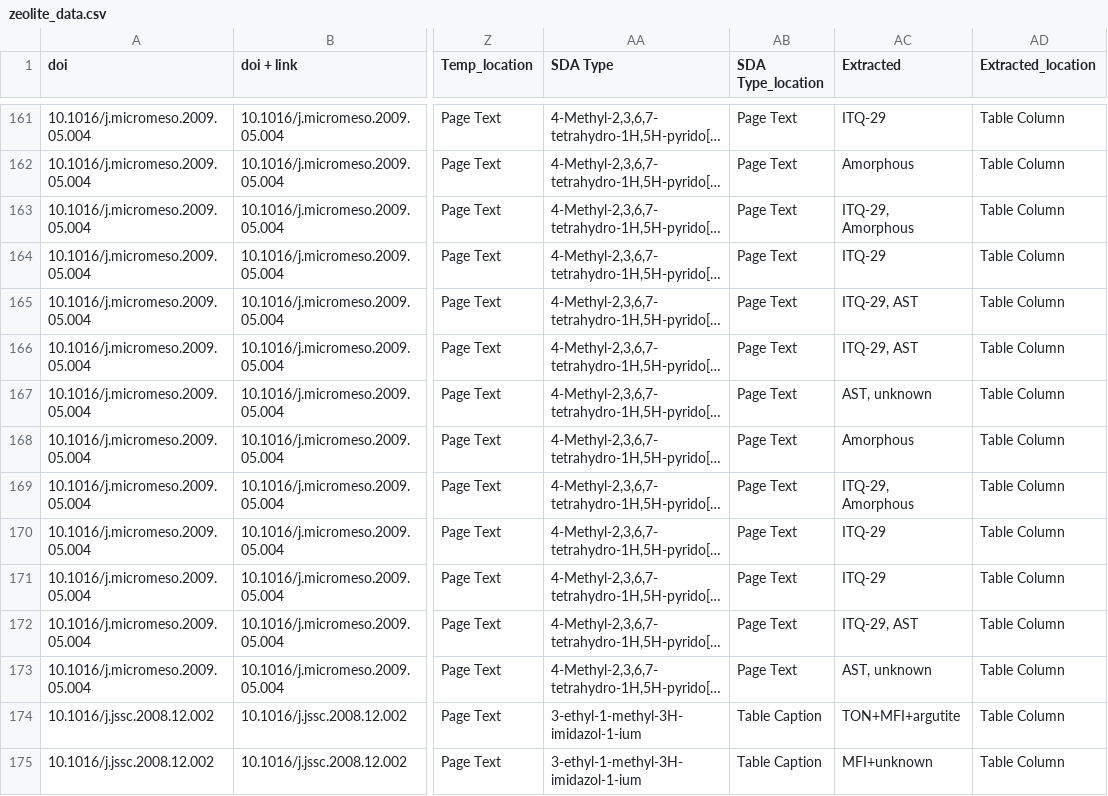
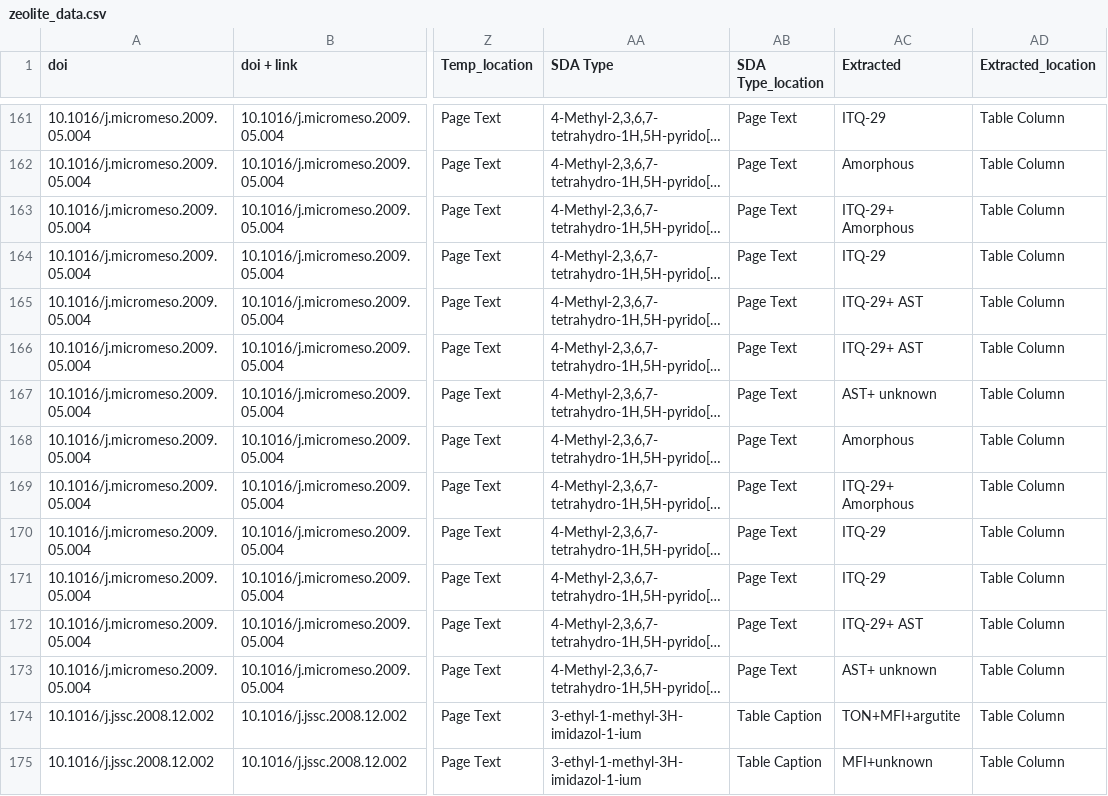
Before and after one commit to gsireesh/ddd-benchmark, a CSV file: data/zeolite/zeolite_data.csv, drawn as a sheet; only a part is shown, gaps mark what is left out; long unchanged cells end in …; the diff covers the shown part only; the diff names each change by its address in the sheet, - before the commit and + after, or states it on an @@ line.

```diff
--- a/data/zeolite/zeolite_data.csv
+++ b/data/zeolite/zeolite_data.csv
-AC163 (Extracted): ITQ-29, Amorphous
+AC163 (Extracted): ITQ-29+ Amorphous
-AC165:AC166 (Extracted): ITQ-29, AST
+AC165:AC166 (Extracted): ITQ-29+ AST
-AC167 (Extracted): AST, unknown
+AC167 (Extracted): AST+ unknown
-AC169 (Extracted): ITQ-29, Amorphous
+AC169 (Extracted): ITQ-29+ Amorphous
-AC172 (Extracted): ITQ-29, AST
+AC172 (Extracted): ITQ-29+ AST
-AC173 (Extracted): AST, unknown
+AC173 (Extracted): AST+ unknown
```
Also changed, not shown: 14 edited cells elsewhere in this file.
